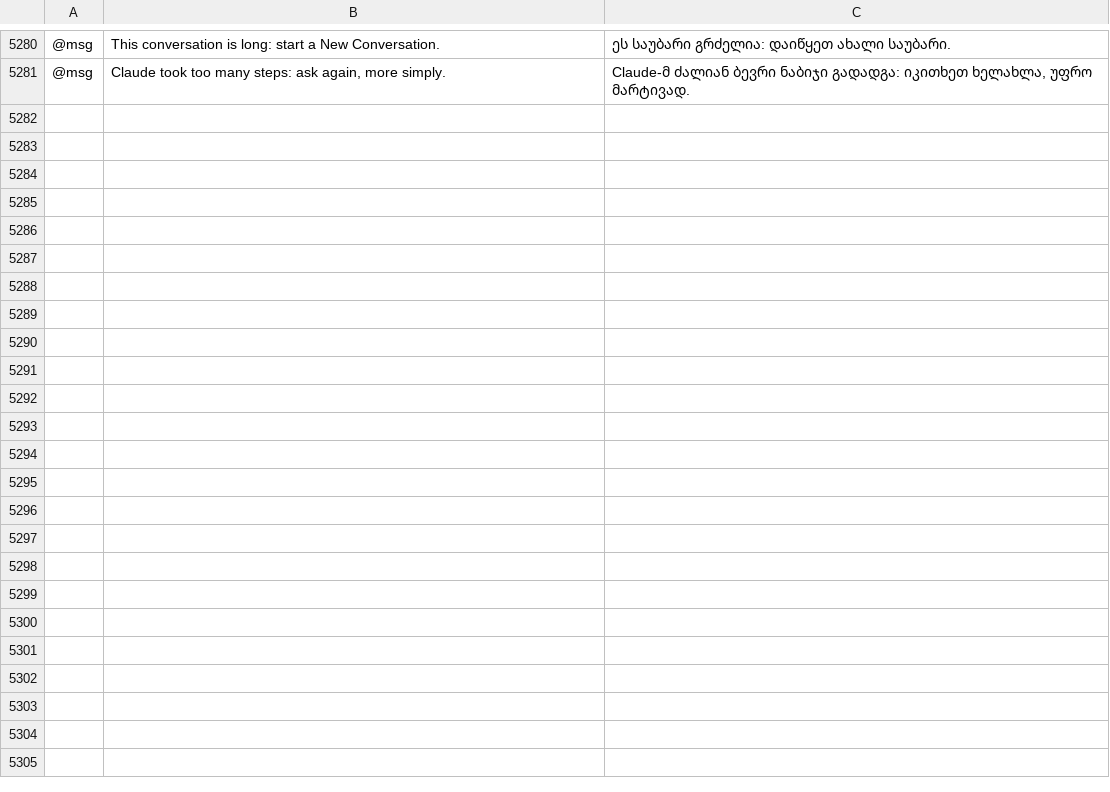
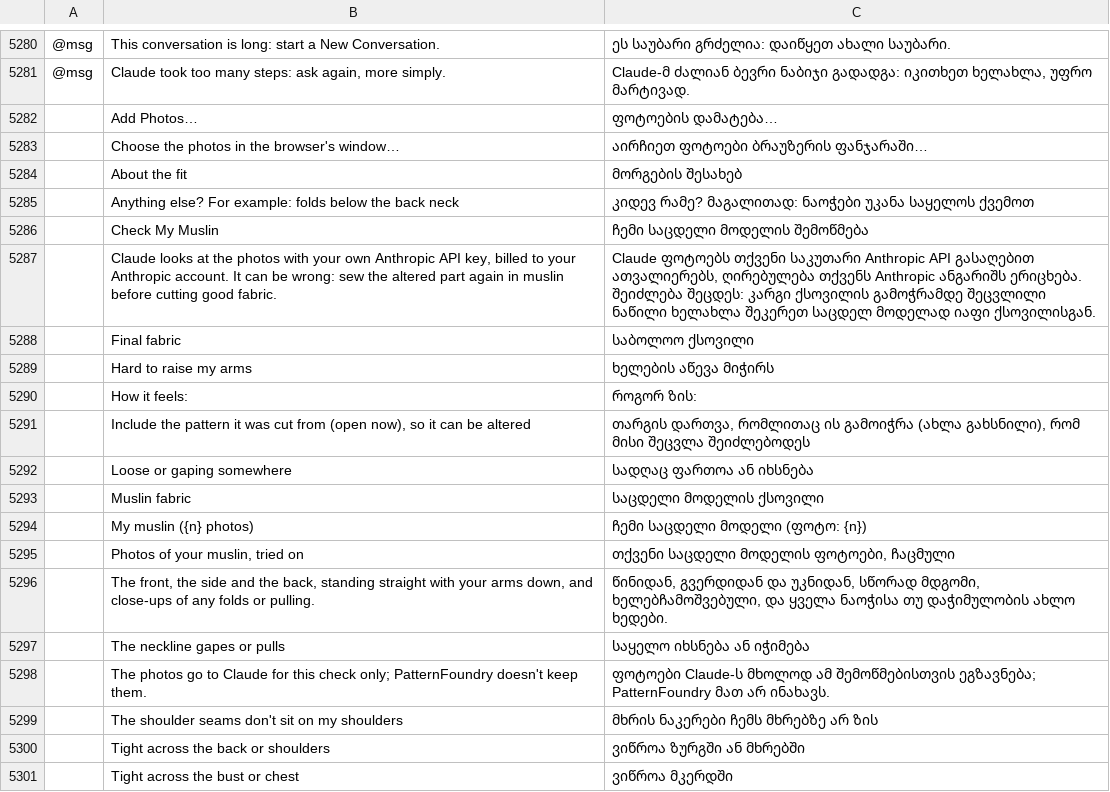
Before and after one commit to SiteSentrix/patternfoundry, a TSV file: crates/ui-egui/src/i18n/ka.tsv, drawn as a sheet; only a part is shown, gaps mark what is left out; the diff covers the shown part only; the diff names each change by its address in the sheet, - before the commit and + after, or states it on an @@ line.

```diff
--- a/crates/ui-egui/src/i18n/ka.tsv
+++ b/crates/ui-egui/src/i18n/ka.tsv
+row 5282:  | Add Photos… | ფოტოების დამატება…
+row 5283:  | Choose the photos in the browser's window… | აირჩიეთ ფოტოები ბრაუზერის ფანჯარაში…
+row 5284:  | About the fit | მორგების შესახებ
+row 5285:  | Anything else? For example: folds below the back neck | კიდევ რამე? მაგალითად: ნაოჭები უკანა საყელოს ქვემოთ
+row 5286:  | Check My Muslin | ჩემი საცდელი მოდელის შემოწმება
+row 5287:  | Claude looks at the photos with your own Anthropic API key, billed to your Anthropic account. It can be wrong: sew the altered part again in muslin before cutting good fabric. | Claude ფოტოებს თქვენი საკუთარი Anthropic API გასაღებით ათვალიერებს, ღირებულება თქვენს Anthropic ანგარიშს ერიცხება. შეიძლება შეცდეს: კარგი ქსოვილის გამოჭრამდე შეცვლილი ნაწილი ხელახლა შეკერეთ საცდელ მოდელად იაფი ქსოვილისგან.
+row 5288:  | Final fabric | საბოლოო ქსოვილი
+row 5289:  | Hard to raise my arms | ხელების აწევა მიჭირს
+row 5290:  | How it feels: | როგორ ზის:
+row 5291:  | Include the pattern it was cut from (open now), so it can be altered | თარგის დართვა, რომლითაც ის გამოიჭრა (ახლა გახსნილი), რომ მისი შეცვლა შეიძლებოდეს
+row 5292:  | Loose or gaping somewhere | სადღაც ფართოა ან იხსნება
+row 5293:  | Muslin fabric | საცდელი მოდელის ქსოვილი
+row 5294:  | My muslin ({n} photos) | ჩემი საცდელი მოდელი (ფოტო: {n})
+row 5295:  | Photos of your muslin, tried on | თქვენი საცდელი მოდელის ფოტოები, ჩაცმული
+row 5296:  | The front, the side and the back, standing straight with your arms down, and close-ups of any folds or pulling. | წინიდან, გვერდიდან და უკნიდან, სწორად მდგომი, ხელებჩამოშვებული, და ყველა ნაოჭისა თუ დაჭიმულობის ახლო ხედები.
+row 5297:  | The neckline gapes or pulls | საყელო იხსნება ან იჭიმება
+row 5298:  | The photos go to Claude for this check only; PatternFoundry doesn't keep them. | ფოტოები Claude-ს მხოლოდ ამ შემოწმებისთვის ეგზავნება; PatternFoundry მათ არ ინახავს.
+row 5299:  | The shoulder seams don't sit on my shoulders | მხრის ნაკერები ჩემს მხრებზე არ ზის
+row 5300:  | Tight across the back or shoulders | ვიწროა ზურგში ან მხრებში
+row 5301:  | Tight across the bust or chest | ვიწროა მკერდში
```
Also changed, not shown: 12 added rows elsewhere in this file, crates/ui-egui/src/i18n/bg.tsv, crates/ui-egui/src/i18n/el.tsv, 31 other files.
